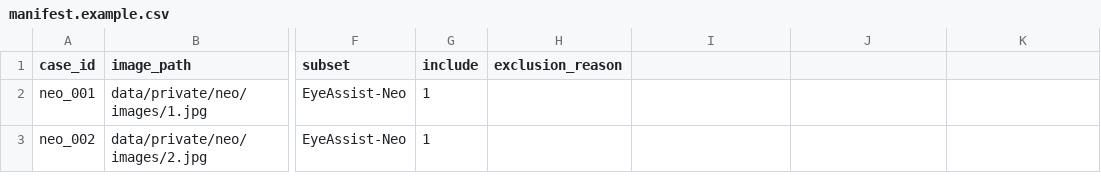
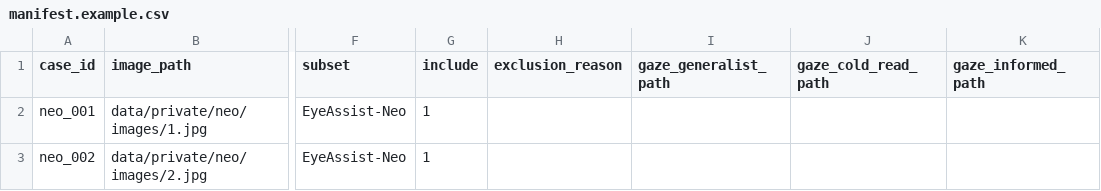
Before and after one commit to ZhixiangWang-CN/EyeAssist-reproducibility, a CSV file: data/manifest.example.csv, drawn as a sheet; only a part is shown, gaps mark what is left out; the diff names each change by its address in the sheet, - before the commit and + after, or states it on an @@ line.

```diff
--- a/data/manifest.example.csv
+++ b/data/manifest.example.csv
-I1: (empty)
+I1: gaze_generalist_path
-J1: (empty)
+J1: gaze_cold_read_path
-K1: (empty)
+K1: gaze_informed_path
```
Also changed, not shown: 8 other files.
